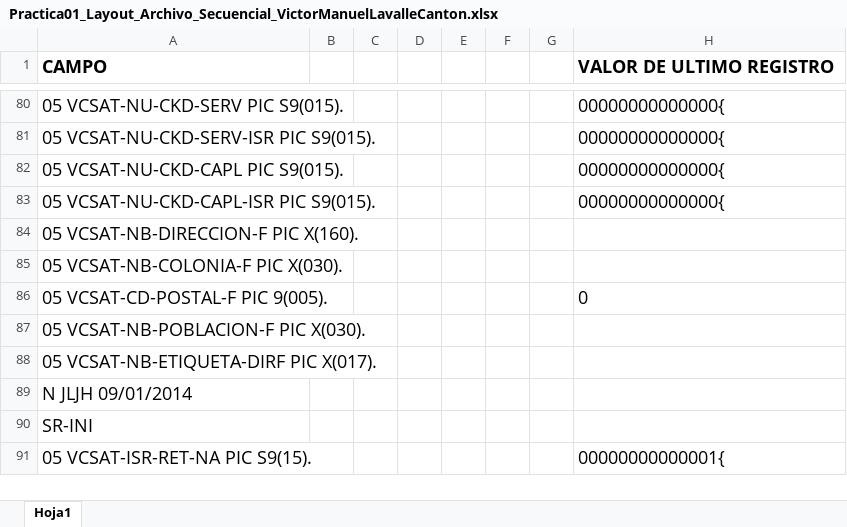
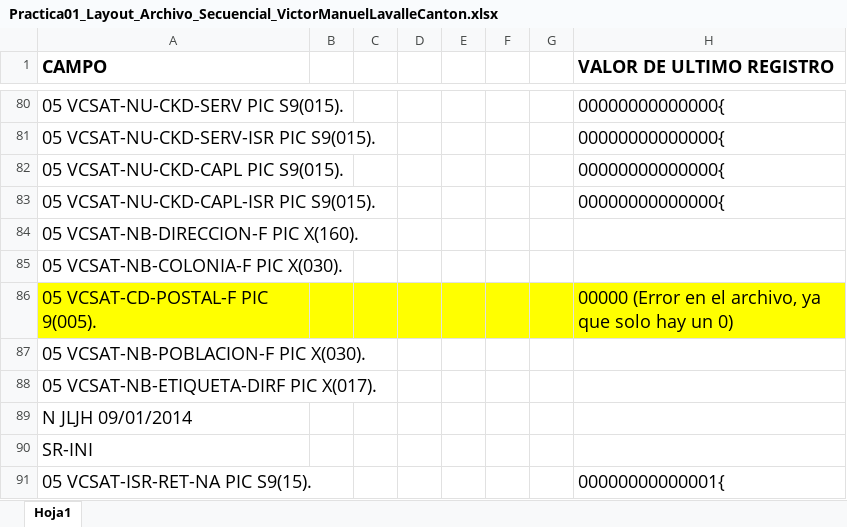
Before and after one commit to VictorLavalle/Cobol-Academy, an Excel workbook: Week 1/Exercises/Practica01_Layout_Archivo_Secuencial_VictorManuelLavalleCanton.xlsx, sheet Hoja1, drawn as a sheet; only a part is shown, gaps mark what is left out; values as stored, in another font and other column widths than the file's, no borders; charts and pictures not drawn; the diff names each change by its address in the sheet, - before the commit and + after, or states it on an @@ line.

Commit message:
📝 Added Tabled.pdf file and update previous exercise
WIP

```diff
--- a/Week 1/Exercises/Practica01_Layout_Archivo_Secuencial_VictorManuelLavalleCanton.xlsx (sheet Hoja1)
+++ b/Week 1/Exercises/Practica01_Layout_Archivo_Secuencial_VictorManuelLavalleCanton.xlsx (sheet Hoja1)
-A86:H86 fill: none
+A86:H86 fill: #FFFF00
-H86 (VALOR DE ULTIMO REGISTRO): 0
+H86 (VALOR DE ULTIMO REGISTRO): 00000 (Error en el archivo, ya que solo hay un 0)
```
Also changed, not shown: 1 other file.
